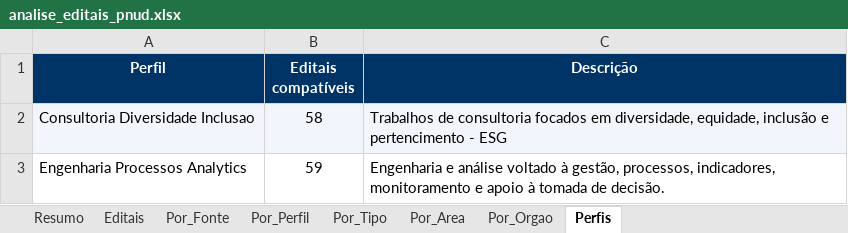
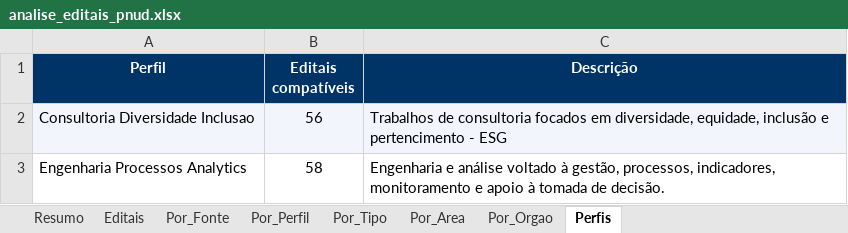
Before and after one commit to ams1974/analise-editais, an Excel workbook: analise_editais_pnud.xlsx, sheet Perfis, drawn as a sheet; values as stored, in another font and other column widths than the file's, no borders; the diff names each change by its address in the sheet, - before the commit and + after, or states it on an @@ line.

```diff
--- a/analise_editais_pnud.xlsx (sheet Perfis)
+++ b/analise_editais_pnud.xlsx (sheet Perfis)
-B2 (Editais compatíveis): 58
+B2 (Editais compatíveis): 56
-B3 (Editais compatíveis): 59
+B3 (Editais compatíveis): 58
```
Also changed, not shown: sheet Editais, sheet Por_Area, sheet Resumo, sheet Por_Orgao, sheet Por_Fonte, sheet Por_Tipo, 1 more sheet, 7 other files.
